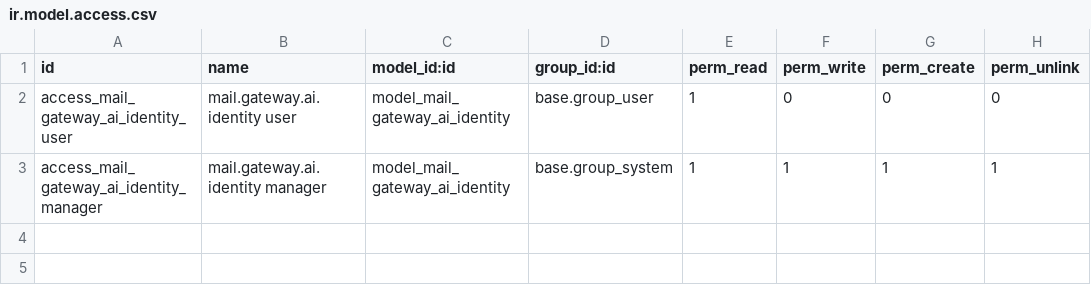
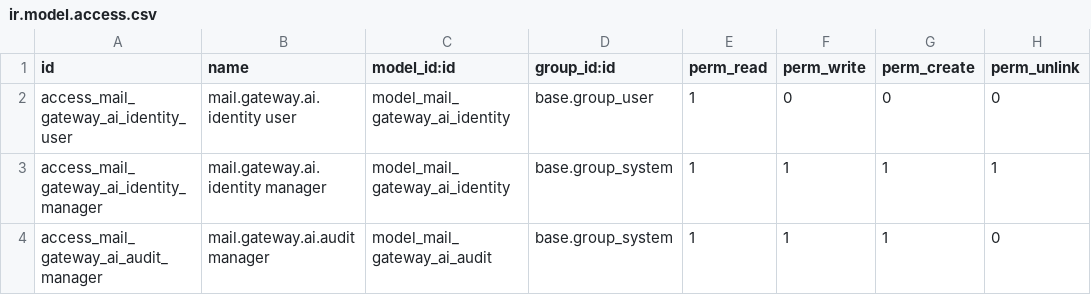
Before and after one commit to arunrajiah/odoopilot, a CSV file: odoo_addon/mail_gateway_ai/security/ir.model.access.csv, drawn as a sheet; the diff names each change by its address in the sheet, - before the commit and + after, or states it on an @@ line.

Commit message:
fix: replace all placeholder URLs and add missing Odoo addon views
- Substitute your-org → arunrajiah across all files (pyproject.toml,
  README, manifests, readme fragments, FUNDING.yml)
- Add three Odoo XML view files (settings, identity, audit) so the
  addon is actually installable in Odoo 17
- Add mail.gateway.ai.audit model + access rule in security CSV
- Wire audit model into models/__init__.py

```diff
--- a/odoo_addon/mail_gateway_ai/security/ir.model.access.csv
+++ b/odoo_addon/mail_gateway_ai/security/ir.model.access.csv
+row 4: access_mail_gateway_ai_audit_manager | mail.gateway.ai.audit manager | model_mail_gateway_ai_audit | base.group_system | 1 | 1 | 1 | 0
```
Also changed, not shown: 16 other files.
